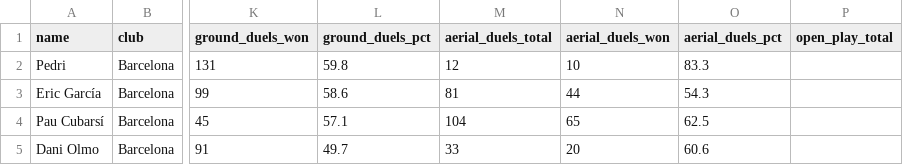
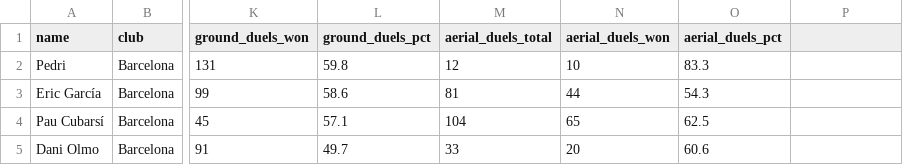
Before and after one commit to ggyymmnastiar/laliga-project, a CSV file: data/silver/players/csv_clean/players_defending.csv, drawn as a sheet; only a part is shown, gaps mark what is left out; the diff names each change by its address in the sheet, - before the commit and + after, or states it on an @@ line.

Commit message:
sql script for ddl dan load to silver

```diff
--- a/data/silver/players/csv_clean/players_defending.csv
+++ b/data/silver/players/csv_clean/players_defending.csv
-P1: open_play_total
+P1: (empty)
```
Also changed, not shown: 5 other files.
